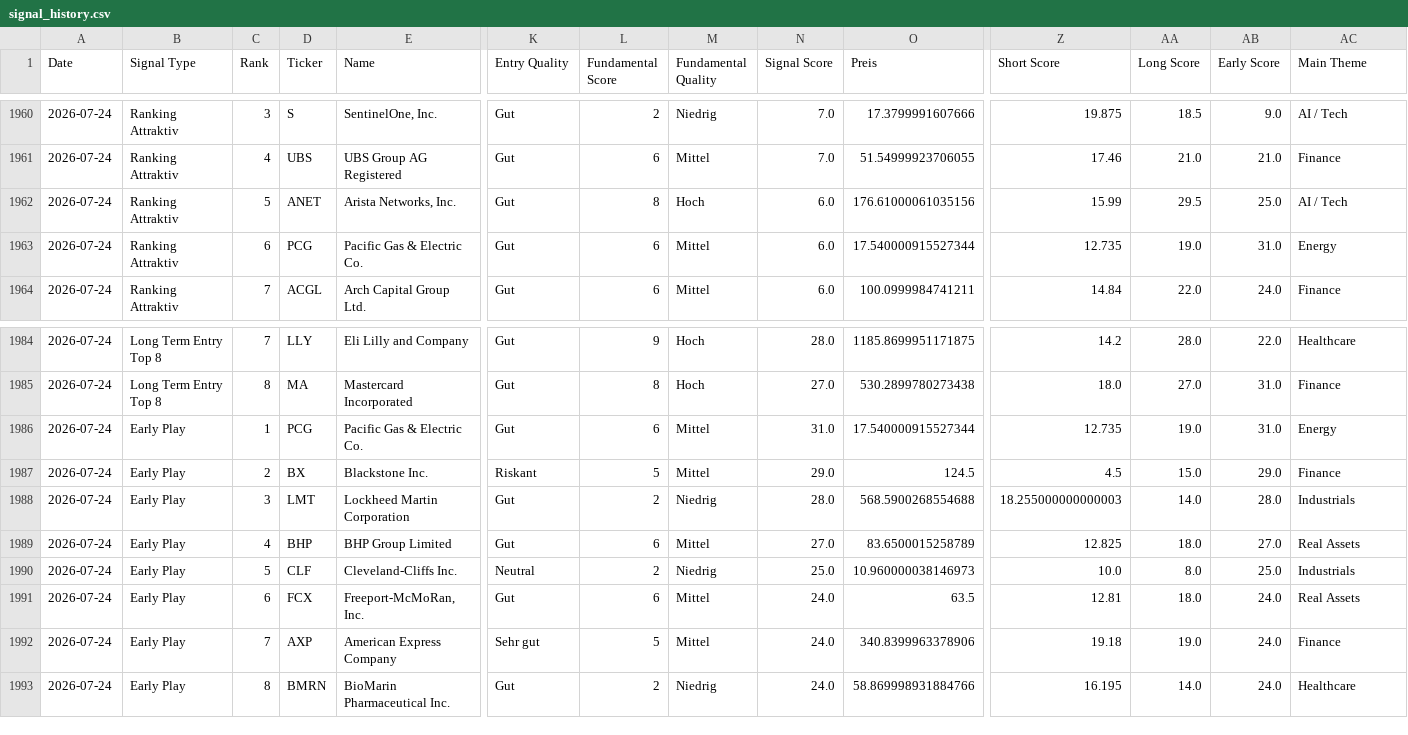
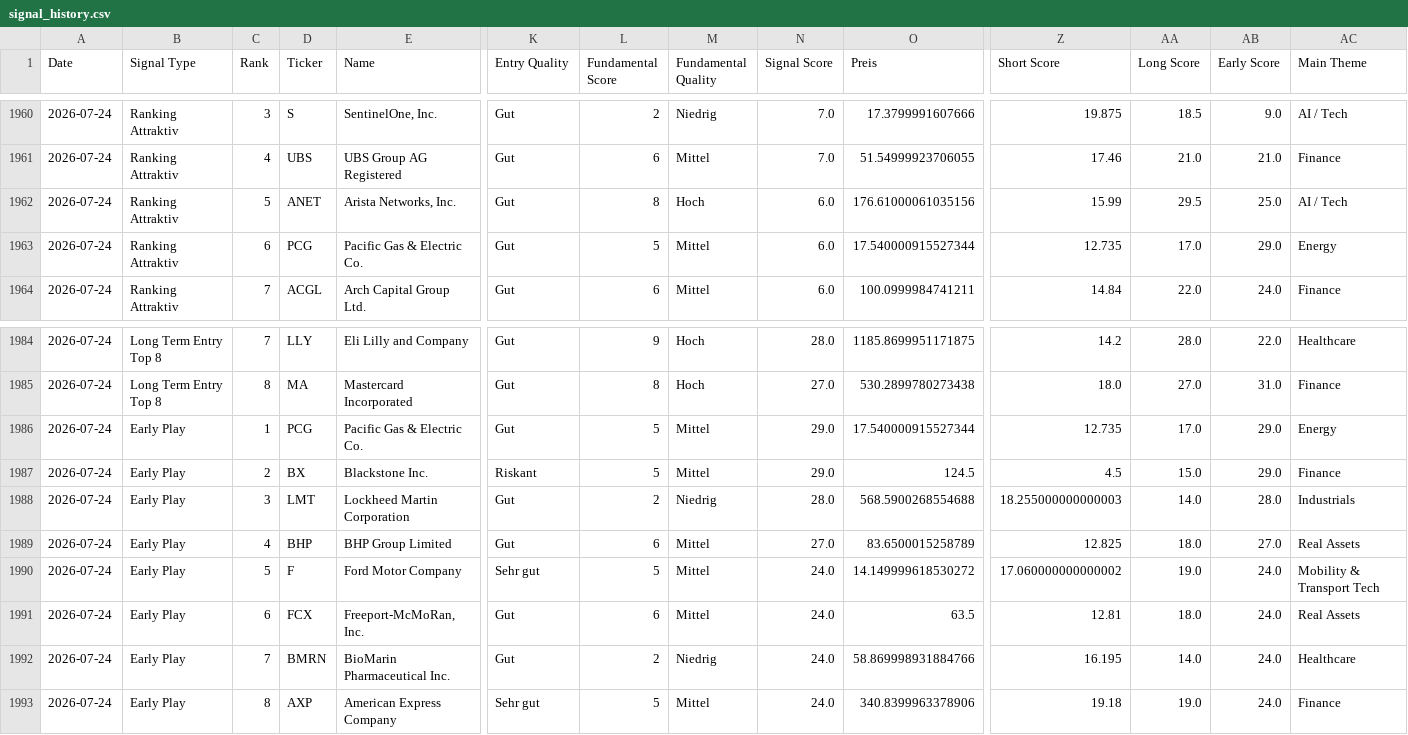
Before and after one commit to Rofino95/theme-tracker, a CSV file: signal_history.csv, drawn as a sheet; only a part is shown, gaps mark what is left out; removed rows and columns are numbered as before the commit, all else as after; rows hold the shown columns only; the diff names each change by its address in the sheet, - before the commit and + after, or states it on an @@ line.

```diff
--- a/signal_history.csv
+++ b/signal_history.csv
-L1963 (Fundamental Score): 6
+L1963 (Fundamental Score): 5
-AA1963 (Long Score): 19.0
+AA1963 (Long Score): 17.0
-AB1963 (Early Score): 31.0
+AB1963 (Early Score): 29.0
-L1986 (Fundamental Score): 6
+L1986 (Fundamental Score): 5
-N1986 (Signal Score): 31.0
+N1986 (Signal Score): 29.0
-AA1986 (Long Score): 19.0
+AA1986 (Long Score): 17.0
-AB1986 (Early Score): 31.0
+AB1986 (Early Score): 29.0
-row 1990: 2026-07-24 | Early Play | 5 | CLF | Cleveland-Cliffs Inc. | Neutral | 2 | Niedrig | 25.0 | 10.960000038146973 | 10.0 | 8.0 | 25.0 | Industrials
+row 1990: 2026-07-24 | Early Play | 5 | F | Ford Motor Company | Sehr gut | 5 | Mittel | 24.0 | 14.149999618530272 | 17.060000000000002 | 19.0 | 24.0 | Mobility & Transport Tech
-row 1992: 2026-07-24 | Early Play | 7 | AXP | American Express Company | Sehr gut | 5 | Mittel | 24.0 | 340.8399963378906 | 19.18 | 19.0 | 24.0 | Finance
-C1992 (Rank): 8
+C1992 (Rank): 7
+row 1993: 2026-07-24 | Early Play | 8 | AXP | American Express Company | Sehr gut | 5 | Mittel | 24.0 | 340.8399963378906 | 19.18 | 19.0 | 24.0 | Finance
```
Also changed, not shown: theme_scores.csv, 1 other file.
